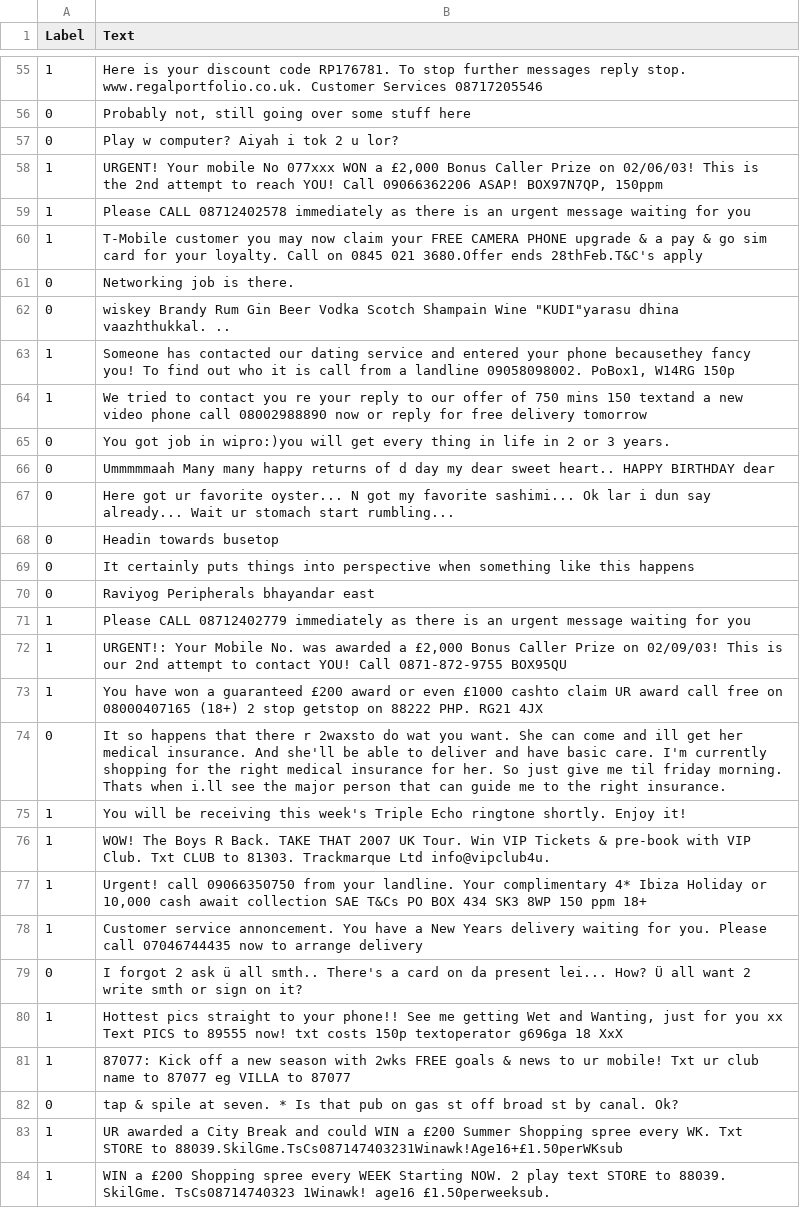
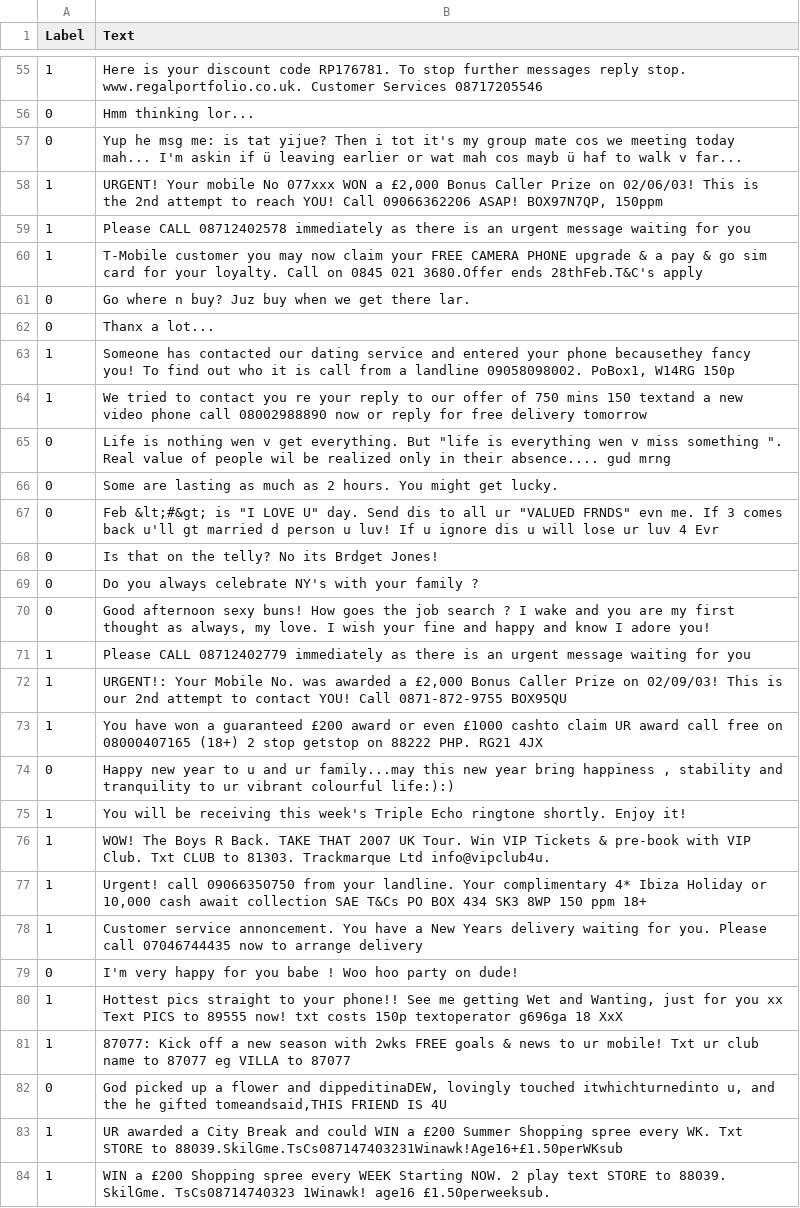
Before and after one commit to Mafaz03/DLM, a CSV file: val.csv, drawn as a sheet; only a part is shown, gaps mark what is left out; the diff covers the shown part only.

```diff
--- a/val.csv
+++ b/val.csv
@@ -55,4 +55,4 @@ Label,Text
 1,Here is your discount code RP176781. To stop further messages reply stop. www.regalportfolio.co.uk. Customer Services 08717205546
-0,"Probably not, still going over some stuff here"
-0,Play w computer? Aiyah i tok 2 u lor?
+0,Hmm thinking lor...
+0,Yup he msg me: is tat yijue? Then i tot it's my group mate cos we meeting today mah... I'm askin if ü leaving earlier or wat mah cos mayb ü haf to walk v far...
 1,"URGENT! Your mobile No 077xxx WON a £2,000 Bonus Caller Prize on 02/06/03! This is the 2nd attempt to reach YOU! Call 09066362206 ASAP! BOX97N7QP, 150ppm"
@@ -60,12 +60,12 @@ Label,Text
 1,T-Mobile customer you may now claim your FREE CAMERA PHONE upgrade & a pay & go sim card for your loyalty. Call on 0845 021 3680.Offer ends 28thFeb.T&C's apply
-0,Networking job is there.
-0,"wiskey Brandy Rum Gin Beer Vodka Scotch Shampain Wine ""KUDI""yarasu dhina vaazhthukkal. .."
+0,Go where n buy? Juz buy when we get there lar.
+0,Thanx a lot...
 1,"Someone has contacted our dating service and entered your phone becausethey fancy you! To find out who it is call from a landline 09058098002. PoBox1, W14RG 150p"
 1,We tried to contact you re your reply to our offer of 750 mins 150 textand a new video phone call 08002988890 now or reply for free delivery tomorrow
-0,You got job in wipro:)you will get every thing in life in 2 or 3 years.
-0,Ummmmmaah Many many happy returns of d day my dear sweet heart.. HAPPY BIRTHDAY dear
-0,Here got ur favorite oyster... N got my favorite sashimi... Ok lar i dun say already... Wait ur stomach start rumbling...
-0,Headin towards busetop
-0,It certainly puts things into perspective when something like this happens
-0,Raviyog Peripherals bhayandar east
+0,"Life is nothing wen v get everything. But ""life is everything wen v miss something "". Real value of people wil be realized only in their absence.... gud mrng"
+0,Some are lasting as much as 2 hours. You might get lucky.
+0,"Feb  &lt;#&gt;  is ""I LOVE U"" day. Send dis to all ur ""VALUED FRNDS"" evn me. If 3 comes back u'll gt married d person u luv! If u ignore dis u will lose ur luv 4 Evr"
+0,Is that on the telly? No its Brdget Jones!
+0,Do you always celebrate NY's with your family ?
+0,"Good afternoon sexy buns! How goes the job search ? I wake and you are my first thought as always, my love. I wish your fine and happy and know I adore you!"
 1,Please CALL 08712402779 immediately as there is an urgent message waiting for you
@@ -73,3 +73,3 @@ Label,Text
 1,You have won a guaranteed £200 award or even £1000 cashto claim UR award call free on 08000407165 (18+) 2 stop getstop on 88222 PHP. RG21 4JX
-0,It so happens that there r 2waxsto do wat you want. She can come and ill get her medical insurance. And she'll be able to deliver and have basic care. I'm currently shopping for the right medical insurance for her. So just give me til friday morning. Thats when i.ll see the major person that can guide me to the right insurance.
+0,"Happy new year to u and ur family...may this new year bring happiness , stability and tranquility to ur vibrant colourful life:):)"
 1,You will be receiving this week's Triple Echo ringtone shortly. Enjoy it!
@@ -78,6 +78,6 @@ Label,Text
 1,Customer service annoncement. You have a New Years delivery waiting for you. Please call 07046744435 now to arrange delivery
-0,I forgot 2 ask ü all smth.. There's a card on da present lei... How? Ü all want 2 write smth or sign on it?
+0,I'm very happy for you babe ! Woo hoo party on dude!
 1,"Hottest pics straight to your phone!! See me getting Wet and Wanting, just for you xx Text PICS to 89555 now! txt costs 150p textoperator g696ga 18 XxX"
 1,87077: Kick off a new season with 2wks FREE goals & news to ur mobile! Txt ur club name to 87077 eg VILLA to 87077
-0,tap & spile at seven. * Is that pub on gas st off broad st by canal. Ok?
+0,"God picked up a flower and dippeditinaDEW, lovingly touched itwhichturnedinto u, and the he gifted tomeandsaid,THIS FRIEND IS 4U"
 1,UR awarded a City Break and could WIN a £200 Summer Shopping spree every WK. Txt STORE to 88039.SkilGme.TsCs087147403231Winawk!Age16+£1.50perWKsub
```
Also changed, not shown: 4 added rows, 4 removed rows and 55 edited cells elsewhere in this file, test.csv, train.csv, 3 other files.
